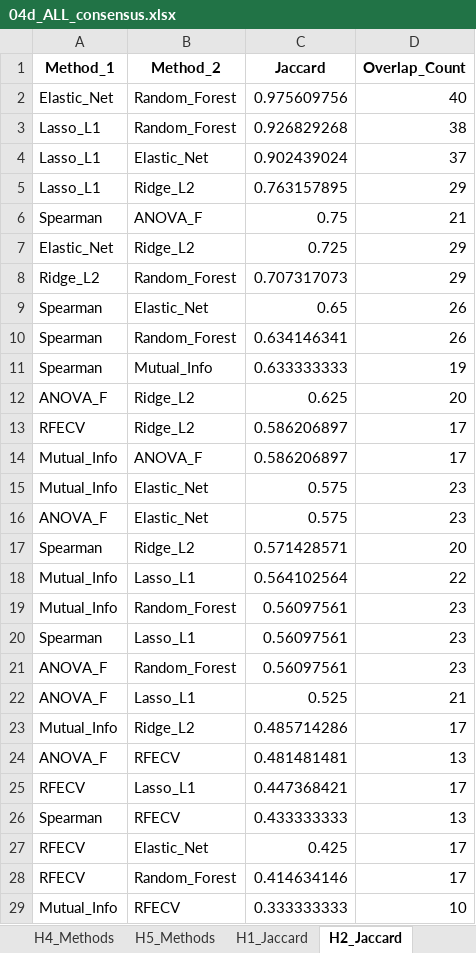
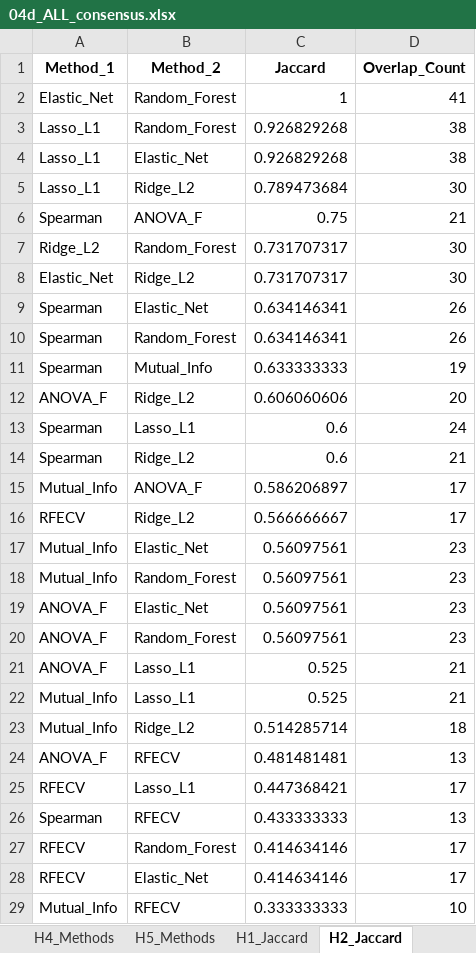
Before and after one commit to ReebalSami/seminar-bankruptcy-prediction, an Excel workbook: results/04_feature_selection/04d_ALL_consensus.xlsx, sheet H2_Jaccard, drawn as a sheet; values as stored, in another font and other column widths than the file's, no borders; removed rows and columns are numbered as before the commit, all else as after; the diff names each change by its address in the sheet, - before the commit and + after, or states it on an @@ line.

```diff
--- a/results/04_feature_selection/04d_ALL_consensus.xlsx (sheet H2_Jaccard)
+++ b/results/04_feature_selection/04d_ALL_consensus.xlsx (sheet H2_Jaccard)
-C2 (Jaccard): 0.975609756
+C2 (Jaccard): 1
-D2 (Overlap_Count): 40
+D2 (Overlap_Count): 41
-C4 (Jaccard): 0.902439024
+C4 (Jaccard): 0.926829268
-D4 (Overlap_Count): 37
+D4 (Overlap_Count): 38
-C5 (Jaccard): 0.763157895
+C5 (Jaccard): 0.789473684
-D5 (Overlap_Count): 29
+D5 (Overlap_Count): 30
-row 7: Elastic_Net | Ridge_L2 | 0.725 | 29
-C7 (Jaccard): 0.707317073
+C7 (Jaccard): 0.731707317
-D7 (Overlap_Count): 29
+D7 (Overlap_Count): 30
+row 8: Elastic_Net | Ridge_L2 | 0.731707317 | 30
-C9 (Jaccard): 0.65
+C9 (Jaccard): 0.634146341
-C12 (Jaccard): 0.625
+C12 (Jaccard): 0.606060606
-row 13: RFECV | Ridge_L2 | 0.586206897 | 17
+row 13: Spearman | Lasso_L1 | 0.6 | 24
+row 14: Spearman | Ridge_L2 | 0.6 | 21
+row 16: RFECV | Ridge_L2 | 0.566666667 | 17
-C17 (Jaccard): 0.575
+C17 (Jaccard): 0.56097561
-row 16: ANOVA_F | Elastic_Net | 0.575 | 23
-row 17: Spearman | Ridge_L2 | 0.571428571 | 20
-row 18: Mutual_Info | Lasso_L1 | 0.564102564 | 22
-A19 (Method_1): Spearman
+A19 (Method_1): ANOVA_F
-B19 (Method_2): Lasso_L1
+B19 (Method_2): Elastic_Net
+row 22: Mutual_Info | Lasso_L1 | 0.525 | 21
-C23 (Jaccard): 0.485714286
+C23 (Jaccard): 0.514285714
-D23 (Overlap_Count): 17
+D23 (Overlap_Count): 18
-row 27: RFECV | Elastic_Net | 0.425 | 17
+row 28: RFECV | Elastic_Net | 0.414634146 | 17
```
Also changed, not shown: sheet H3_Jaccard, sheet H5_Jaccard, sheet H4_Jaccard, sheet H1_Jaccard, sheet Summary, sheet H4_Methods, 4 more sheets, results/05_modeling/ALL_summary.xlsx, results/05_modeling/extra/ALL_summary_extra.xlsx, 29 other files.
